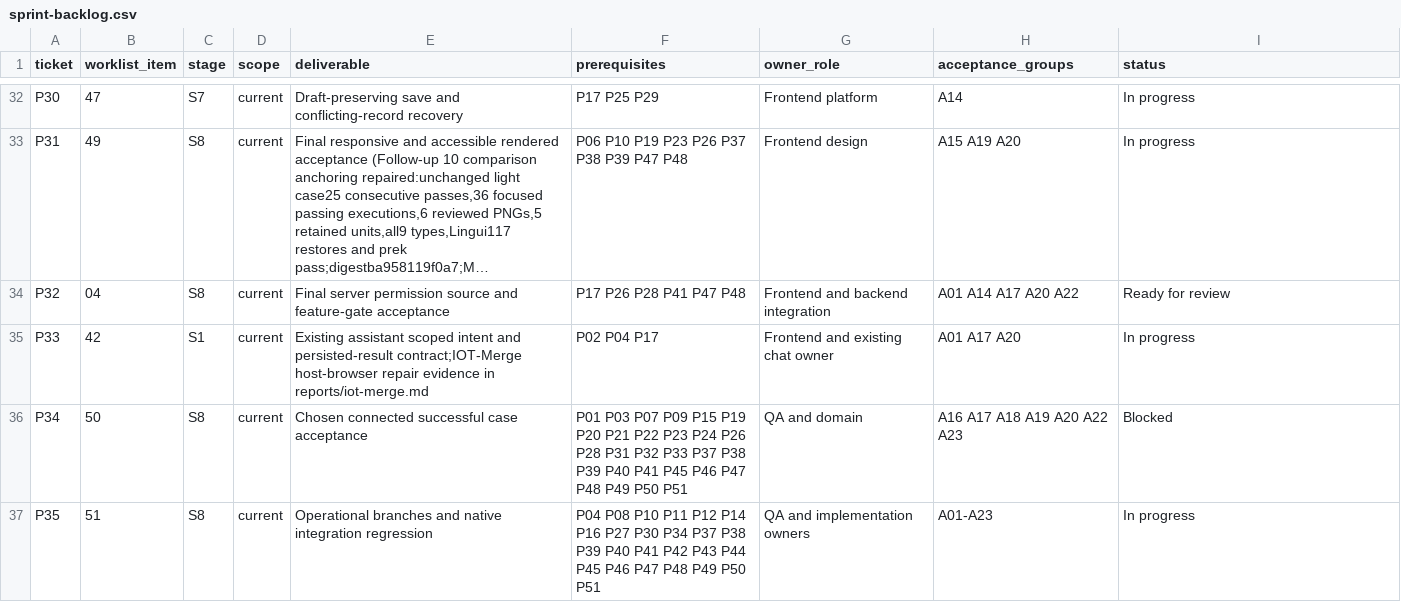
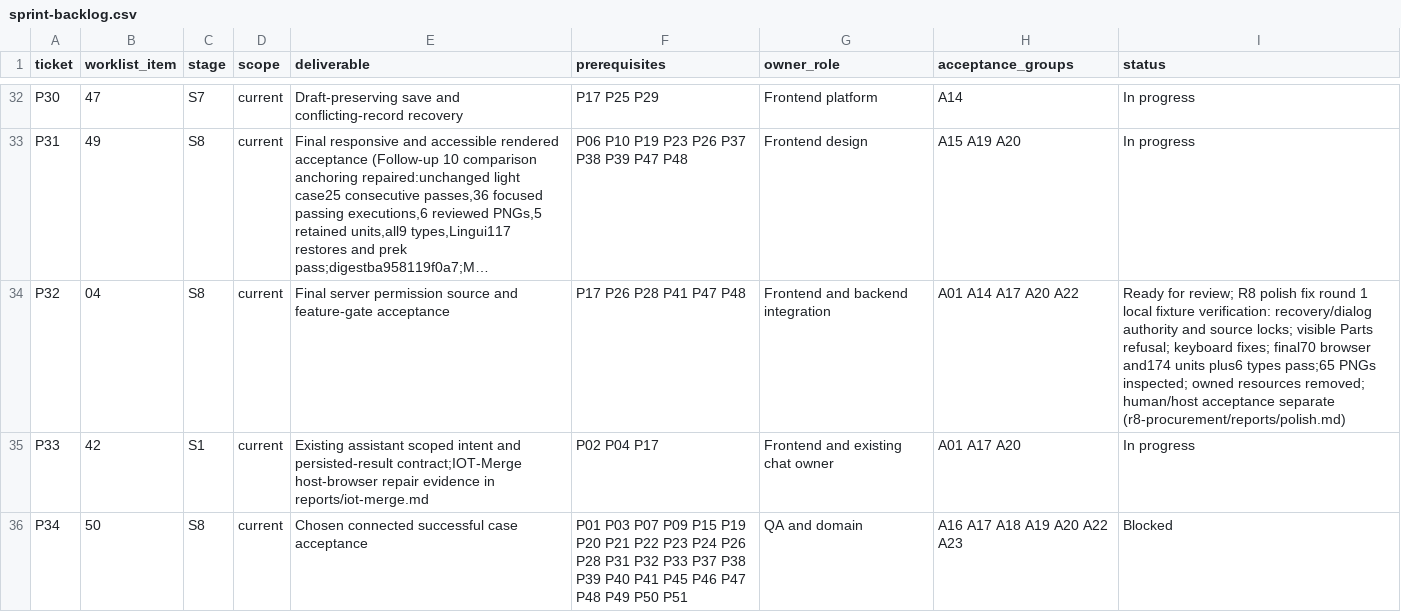
Before and after one commit to EQUA-AI/InvenTree, a CSV file: contrib/ui-ux/r6/sprint-backlog.csv, drawn as a sheet; only a part is shown, gaps mark what is left out; the shorter side is filled out with more unchanged rows; long unchanged cells end in …; the diff names each change by its address in the sheet, - before the commit and + after, or states it on an @@ line.

Commit message:
Restore Closeout locks and the Parts refusal state

```diff
--- a/contrib/ui-ux/r6/sprint-backlog.csv
+++ b/contrib/ui-ux/r6/sprint-backlog.csv
-I34 (status): Ready for review
+I34 (status): Ready for review; R8 polish fix round 1 local fixture verification: recovery/dialog authority and source locks; visible Parts refusal; keyboard fixes; final70 browser and174 units plus6 types pass;65 PNGs inspected; owned resources removed; human/host acceptance separate (r8-procurement/reports/polish.md)
```
Also changed, not shown: 14 other files.
